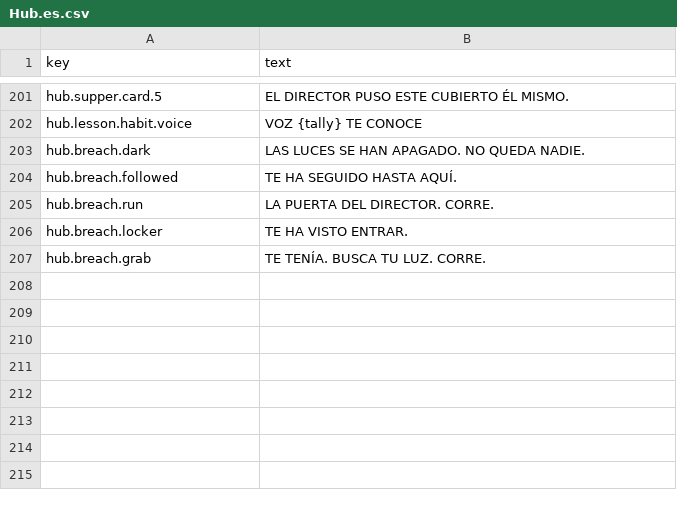
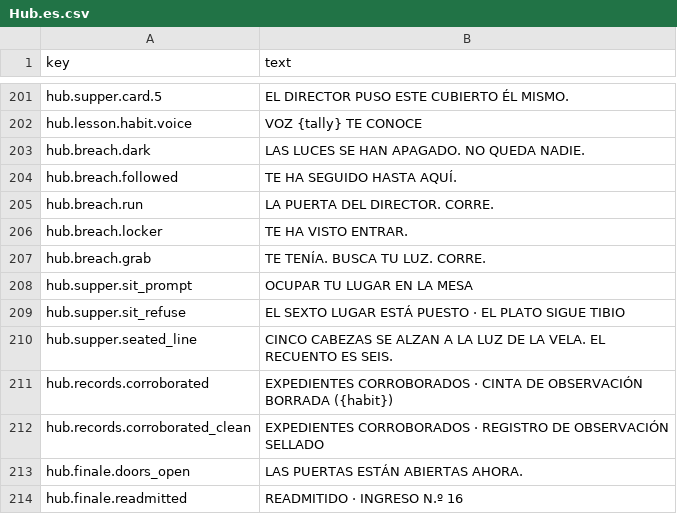
Before and after one commit to adrigfh1988/keep_it_lit, a CSV file: Assets/Localization/Source/Hub.es.csv, drawn as a sheet; only a part is shown, gaps mark what is left out; the diff names each change by its address in the sheet, - before the commit and + after, or states it on an @@ line.

```diff
--- a/Assets/Localization/Source/Hub.es.csv
+++ b/Assets/Localization/Source/Hub.es.csv
+row 208: hub.supper.sit_prompt | OCUPAR TU LUGAR EN LA MESA
+row 209: hub.supper.sit_refuse | EL SEXTO LUGAR ESTÁ PUESTO · EL PLATO SIGUE TIBIO
+row 210: hub.supper.seated_line | CINCO CABEZAS SE ALZAN A LA LUZ DE LA VELA. EL RECUENTO ES SEIS.
+row 211: hub.records.corroborated | EXPEDIENTES CORROBORADOS · CINTA DE OBSERVACIÓN BORRADA ({habit})
+row 212: hub.records.corroborated_clean | EXPEDIENTES CORROBORADOS · REGISTRO DE OBSERVACIÓN SELLADO
+row 213: hub.finale.doors_open | LAS PUERTAS ESTÁN ABIERTAS AHORA.
+row 214: hub.finale.readmitted | READMITIDO · INGRESO N.º 16
```
Also changed, not shown: Assets/Localization/Source/Hub.csv, Assets/Localization/Source/Hub.de.csv, 43 other files.
